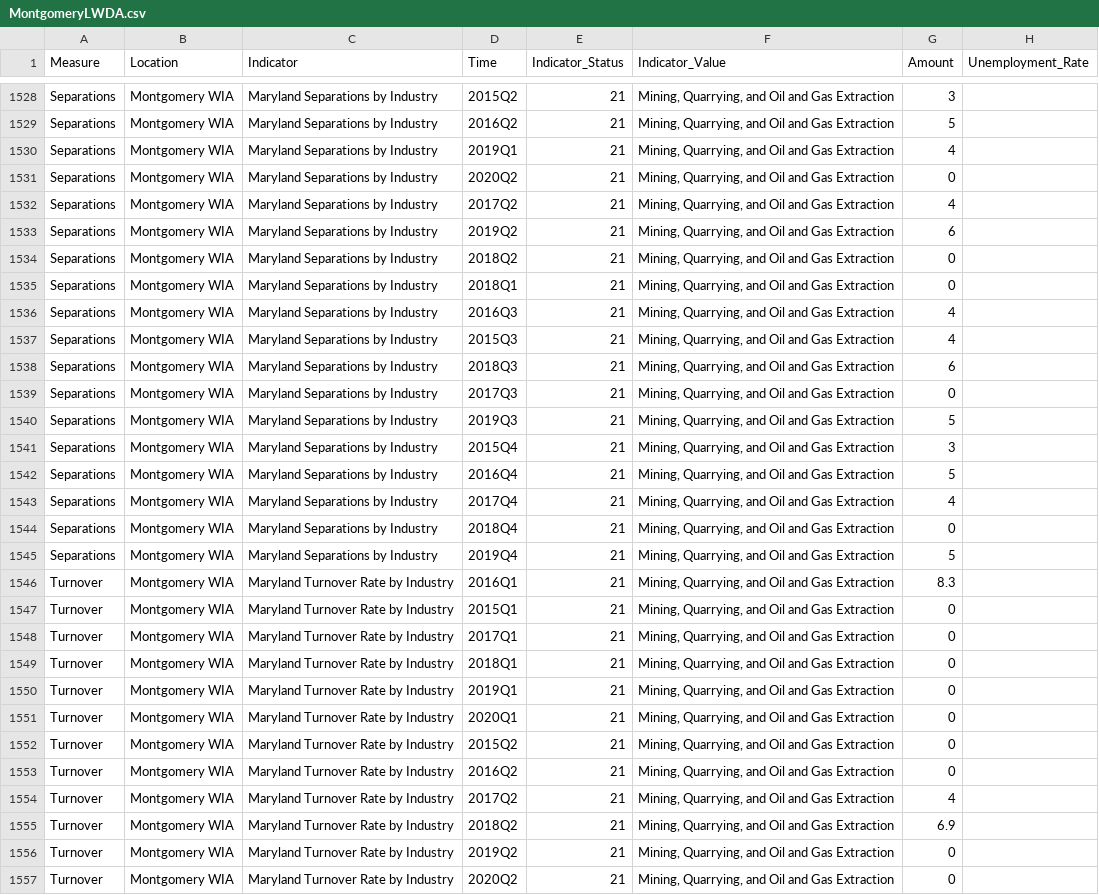
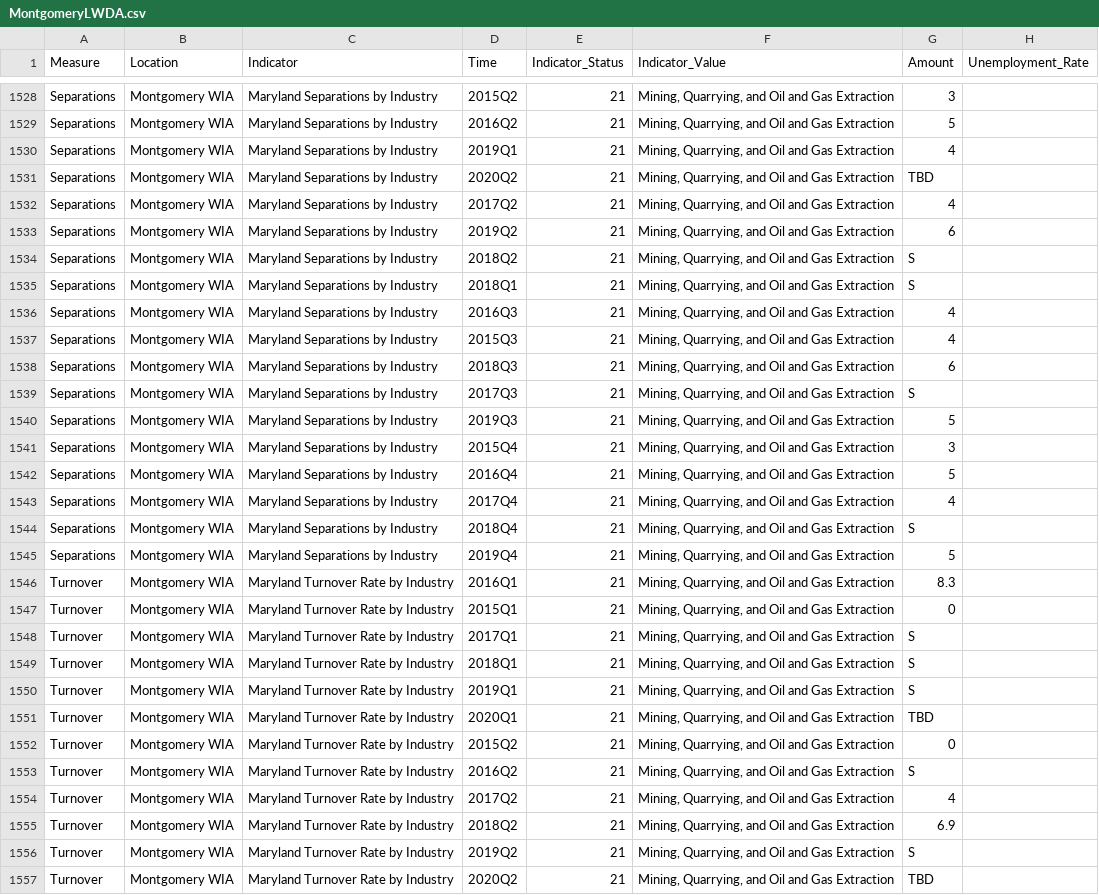
Before and after one commit to Sabelo954/Dashboard-update, a CSV file: DLLR-Dashboard-Refractored-master/docs/data/wda/MontgomeryLWDA.csv, drawn as a sheet; only a part is shown, gaps mark what is left out; the diff covers the shown part only.

Commit message:
Montgomery TBD update

```diff
--- a/DLLR-Dashboard-Refractored-master/docs/data/wda/MontgomeryLWDA.csv
+++ b/DLLR-Dashboard-Refractored-master/docs/data/wda/MontgomeryLWDA.csv
@@ -1530,7 +1530,7 @@ Separations,Montgomery WIA,Maryland Separations by Industry,2016Q2,21,"Mining, Q
 Separations,Montgomery WIA,Maryland Separations by Industry,2019Q1,21,"Mining, Quarrying, and Oil and Gas Extraction",4
-Separations,Montgomery WIA,Maryland Separations by Industry,2020Q2,21,"Mining, Quarrying, and Oil and Gas Extraction",0
+Separations,Montgomery WIA,Maryland Separations by Industry,2020Q2,21,"Mining, Quarrying, and Oil and Gas Extraction",TBD
 Separations,Montgomery WIA,Maryland Separations by Industry,2017Q2,21,"Mining, Quarrying, and Oil and Gas Extraction",4
 Separations,Montgomery WIA,Maryland Separations by Industry,2019Q2,21,"Mining, Quarrying, and Oil and Gas Extraction",6
-Separations,Montgomery WIA,Maryland Separations by Industry,2018Q2,21,"Mining, Quarrying, and Oil and Gas Extraction",0
-Separations,Montgomery WIA,Maryland Separations by Industry,2018Q1,21,"Mining, Quarrying, and Oil and Gas Extraction",0
+Separations,Montgomery WIA,Maryland Separations by Industry,2018Q2,21,"Mining, Quarrying, and Oil and Gas Extraction",S
+Separations,Montgomery WIA,Maryland Separations by Industry,2018Q1,21,"Mining, Quarrying, and Oil and Gas Extraction",S
 Separations,Montgomery WIA,Maryland Separations by Industry,2016Q3,21,"Mining, Quarrying, and Oil and Gas Extraction",4
@@ -1538,3 +1538,3 @@ Separations,Montgomery WIA,Maryland Separations by Industry,2015Q3,21,"Mining, Q
 Separations,Montgomery WIA,Maryland Separations by Industry,2018Q3,21,"Mining, Quarrying, and Oil and Gas Extraction",6
-Separations,Montgomery WIA,Maryland Separations by Industry,2017Q3,21,"Mining, Quarrying, and Oil and Gas Extraction",0
+Separations,Montgomery WIA,Maryland Separations by Industry,2017Q3,21,"Mining, Quarrying, and Oil and Gas Extraction",S
 Separations,Montgomery WIA,Maryland Separations by Industry,2019Q3,21,"Mining, Quarrying, and Oil and Gas Extraction",5
@@ -1543,3 +1543,3 @@ Separations,Montgomery WIA,Maryland Separations by Industry,2016Q4,21,"Mining, Q
 Separations,Montgomery WIA,Maryland Separations by Industry,2017Q4,21,"Mining, Quarrying, and Oil and Gas Extraction",4
-Separations,Montgomery WIA,Maryland Separations by Industry,2018Q4,21,"Mining, Quarrying, and Oil and Gas Extraction",0
+Separations,Montgomery WIA,Maryland Separations by Industry,2018Q4,21,"Mining, Quarrying, and Oil and Gas Extraction",S
 Separations,Montgomery WIA,Maryland Separations by Industry,2019Q4,21,"Mining, Quarrying, and Oil and Gas Extraction",5
@@ -1547,11 +1547,11 @@ Turnover,Montgomery WIA,Maryland Turnover Rate by Industry,2016Q1,21,"Mining, Qu
 Turnover,Montgomery WIA,Maryland Turnover Rate by Industry,2015Q1,21,"Mining, Quarrying, and Oil and Gas Extraction",0
-Turnover,Montgomery WIA,Maryland Turnover Rate by Industry,2017Q1,21,"Mining, Quarrying, and Oil and Gas Extraction",0
-Turnover,Montgomery WIA,Maryland Turnover Rate by Industry,2018Q1,21,"Mining, Quarrying, and Oil and Gas Extraction",0
-Turnover,Montgomery WIA,Maryland Turnover Rate by Industry,2019Q1,21,"Mining, Quarrying, and Oil and Gas Extraction",0
-Turnover,Montgomery WIA,Maryland Turnover Rate by Industry,2020Q1,21,"Mining, Quarrying, and Oil and Gas Extraction",0
+Turnover,Montgomery WIA,Maryland Turnover Rate by Industry,2017Q1,21,"Mining, Quarrying, and Oil and Gas Extraction",S
+Turnover,Montgomery WIA,Maryland Turnover Rate by Industry,2018Q1,21,"Mining, Quarrying, and Oil and Gas Extraction",S
+Turnover,Montgomery WIA,Maryland Turnover Rate by Industry,2019Q1,21,"Mining, Quarrying, and Oil and Gas Extraction",S
+Turnover,Montgomery WIA,Maryland Turnover Rate by Industry,2020Q1,21,"Mining, Quarrying, and Oil and Gas Extraction",TBD
 Turnover,Montgomery WIA,Maryland Turnover Rate by Industry,2015Q2,21,"Mining, Quarrying, and Oil and Gas Extraction",0
-Turnover,Montgomery WIA,Maryland Turnover Rate by Industry,2016Q2,21,"Mining, Quarrying, and Oil and Gas Extraction",0
+Turnover,Montgomery WIA,Maryland Turnover Rate by Industry,2016Q2,21,"Mining, Quarrying, and Oil and Gas Extraction",S
 Turnover,Montgomery WIA,Maryland Turnover Rate by Industry,2017Q2,21,"Mining, Quarrying, and Oil and Gas Extraction",4
 Turnover,Montgomery WIA,Maryland Turnover Rate by Industry,2018Q2,21,"Mining, Quarrying, and Oil and Gas Extraction",6.9
-Turnover,Montgomery WIA,Maryland Turnover Rate by Industry,2019Q2,21,"Mining, Quarrying, and Oil and Gas Extraction",0
-Turnover,Montgomery WIA,Maryland Turnover Rate by Industry,2020Q2,21,"Mining, Quarrying, and Oil and Gas Extraction",0
+Turnover,Montgomery WIA,Maryland Turnover Rate by Industry,2019Q2,21,"Mining, Quarrying, and Oil and Gas Extraction",S
+Turnover,Montgomery WIA,Maryland Turnover Rate by Industry,2020Q2,21,"Mining, Quarrying, and Oil and Gas Extraction",TBD
```
Also changed, not shown: 167 edited cells elsewhere in this file, DLLR-Dashboard-Refractored-master/src/data/wda/MontgomeryLWDA.csv.
